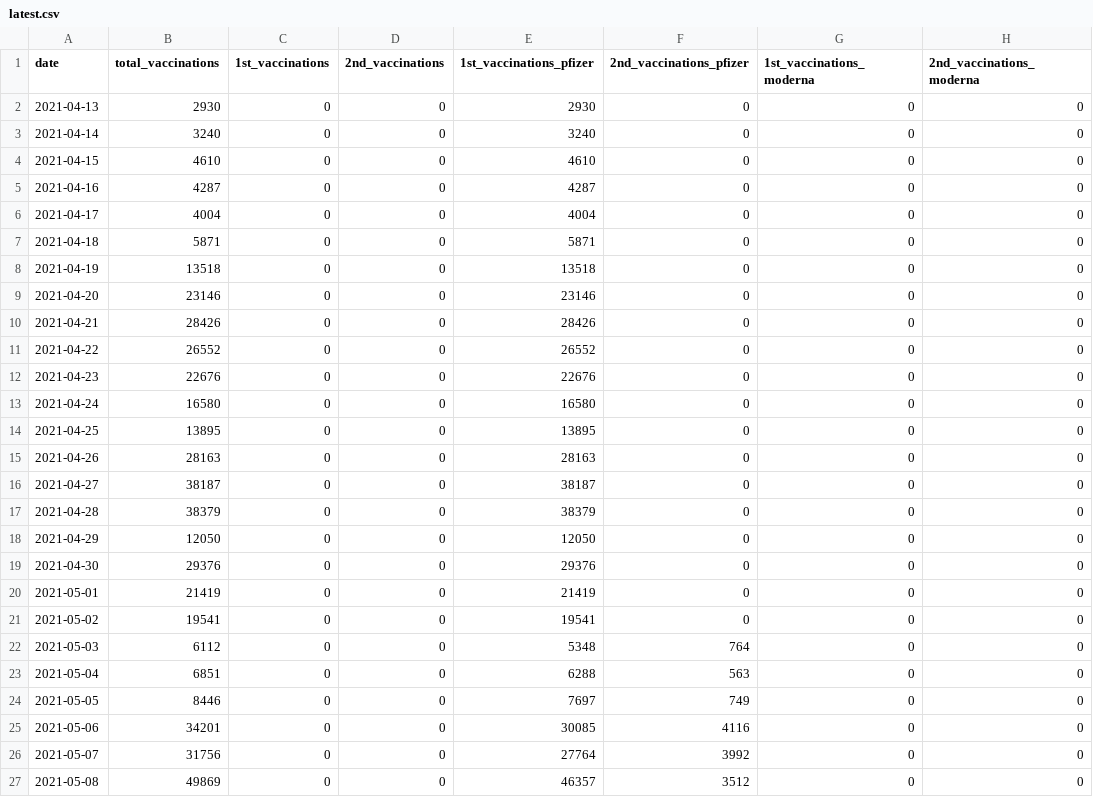
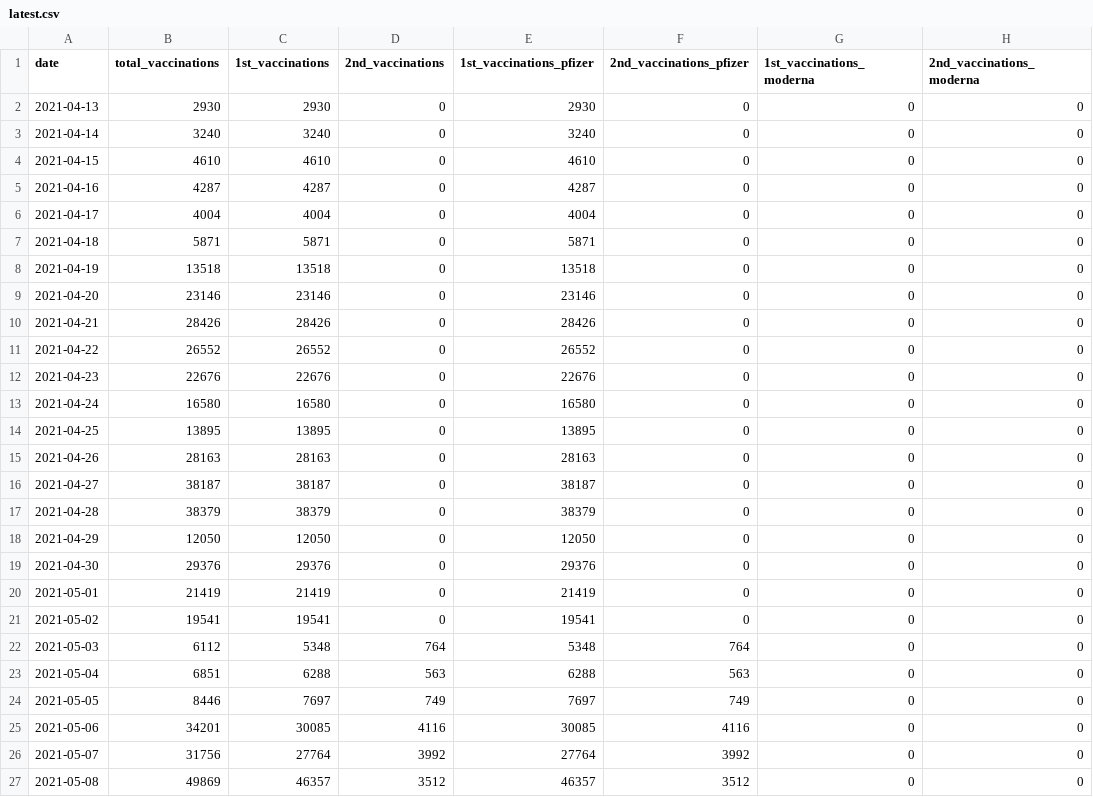
Before and after one commit to Leko/data-jp-covid19-vaccination, a CSV file: data/nationwide/senior_citizen/latest.csv, drawn as a sheet; only a part is shown; the diff covers the shown part only.

```diff
--- a/data/nationwide/senior_citizen/latest.csv
+++ b/data/nationwide/senior_citizen/latest.csv
@@ -1,27 +1,27 @@
 date,total_vaccinations,1st_vaccinations,2nd_vaccinations,1st_vaccinations_pfizer,2nd_vaccinations_pfizer,1st_vaccinations_moderna,2nd_vaccinations_moderna
-2021-04-13,2930,0,0,2930,0,0,0
-2021-04-14,3240,0,0,3240,0,0,0
-2021-04-15,4610,0,0,4610,0,0,0
-2021-04-16,4287,0,0,4287,0,0,0
-2021-04-17,4004,0,0,4004,0,0,0
-2021-04-18,5871,0,0,5871,0,0,0
-2021-04-19,13518,0,0,13518,0,0,0
-2021-04-20,23146,0,0,23146,0,0,0
-2021-04-21,28426,0,0,28426,0,0,0
-2021-04-22,26552,0,0,26552,0,0,0
-2021-04-23,22676,0,0,22676,0,0,0
-2021-04-24,16580,0,0,16580,0,0,0
-2021-04-25,13895,0,0,13895,0,0,0
-2021-04-26,28163,0,0,28163,0,0,0
-2021-04-27,38187,0,0,38187,0,0,0
-2021-04-28,38379,0,0,38379,0,0,0
-2021-04-29,12050,0,0,12050,0,0,0
-2021-04-30,29376,0,0,29376,0,0,0
-2021-05-01,21419,0,0,21419,0,0,0
-2021-05-02,19541,0,0,19541,0,0,0
-2021-05-03,6112,0,0,5348,764,0,0
-2021-05-04,6851,0,0,6288,563,0,0
-2021-05-05,8446,0,0,7697,749,0,0
-2021-05-06,34201,0,0,30085,4116,0,0
-2021-05-07,31756,0,0,27764,3992,0,0
-2021-05-08,49869,0,0,46357,3512,0,0
+2021-04-13,2930,2930,0,2930,0,0,0
+2021-04-14,3240,3240,0,3240,0,0,0
+2021-04-15,4610,4610,0,4610,0,0,0
+2021-04-16,4287,4287,0,4287,0,0,0
+2021-04-17,4004,4004,0,4004,0,0,0
+2021-04-18,5871,5871,0,5871,0,0,0
+2021-04-19,13518,13518,0,13518,0,0,0
+2021-04-20,23146,23146,0,23146,0,0,0
+2021-04-21,28426,28426,0,28426,0,0,0
+2021-04-22,26552,26552,0,26552,0,0,0
+2021-04-23,22676,22676,0,22676,0,0,0
+2021-04-24,16580,16580,0,16580,0,0,0
+2021-04-25,13895,13895,0,13895,0,0,0
+2021-04-26,28163,28163,0,28163,0,0,0
+2021-04-27,38187,38187,0,38187,0,0,0
+2021-04-28,38379,38379,0,38379,0,0,0
+2021-04-29,12050,12050,0,12050,0,0,0
+2021-04-30,29376,29376,0,29376,0,0,0
+2021-05-01,21419,21419,0,21419,0,0,0
+2021-05-02,19541,19541,0,19541,0,0,0
+2021-05-03,6112,5348,764,5348,764,0,0
+2021-05-04,6851,6288,563,6288,563,0,0
+2021-05-05,8446,7697,749,7697,749,0,0
+2021-05-06,34201,30085,4116,30085,4116,0,0
+2021-05-07,31756,27764,3992,27764,3992,0,0
+2021-05-08,49869,46357,3512,46357,3512,0,0
```
Also changed, not shown: 52 edited cells elsewhere in this file, data/nationwide/medical_workers/latest.csv, 4 other files.
